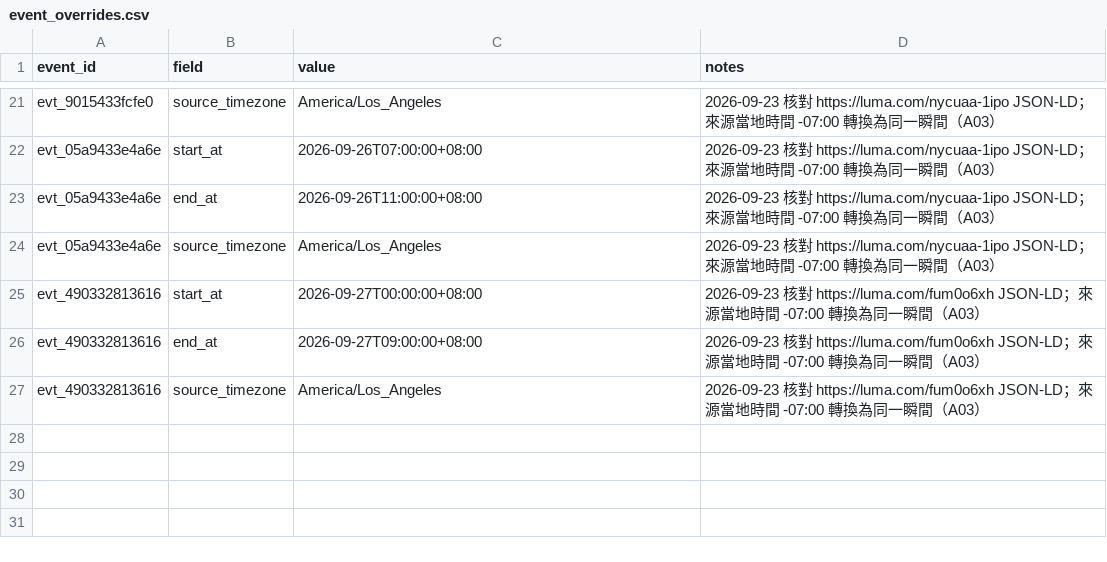
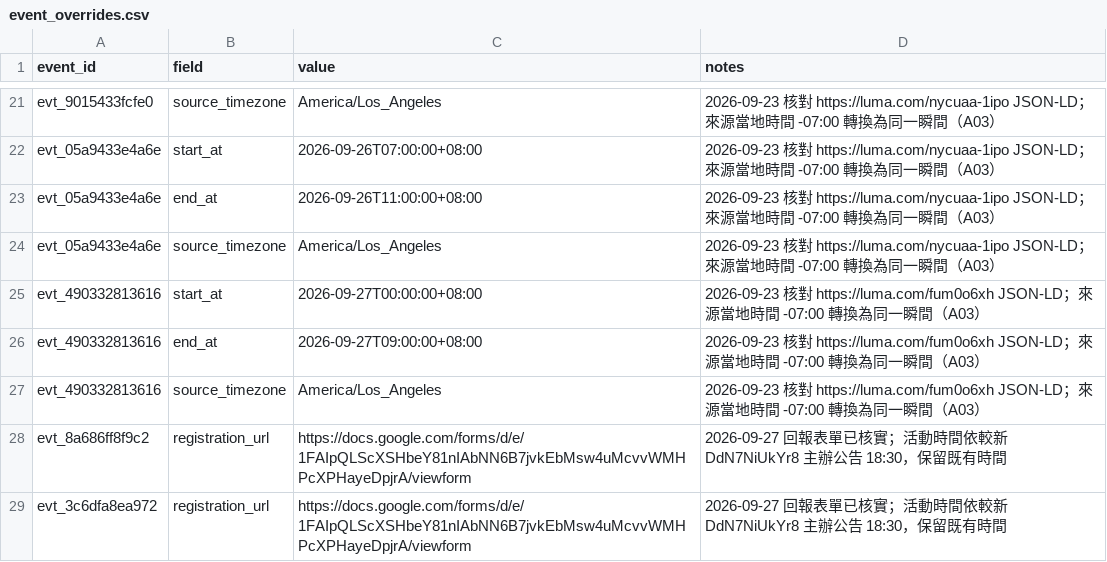
Before and after one commit to skyhong2002/chumei, a CSV file: data/sources/event_overrides.csv, drawn as a sheet; only a part is shown, gaps mark what is left out.

```diff
--- a/data/sources/event_overrides.csv
+++ b/data/sources/event_overrides.csv
@@ -27 +27,3 @@ evt_490332813616,end_at,2026-09-27T09:00:00+08:00,2026-09-23 核對 https://luma
 evt_490332813616,source_timezone,America/Los_Angeles,2026-09-23 核對 https://luma.com/fum0o6xh JSON-LD；來源當地時間 -07:00 轉換為同一瞬間（A03）
+evt_8a686ff8f9c2,registration_url,https://docs.google.com/forms/d/e/1FAIpQLScXSHbeY81nIAbNN6B7jvkEbMsw4uMcvvWMHPcXPHayeDpjrA/viewform,2026-09-27 回報表單已核實；活動時間依較新 DdN7NiUkYr8 主辦公告 18:30，保留既有時間
+evt_3c6dfa8ea972,registration_url,https://docs.google.com/forms/d/e/1FAIpQLScXSHbeY81nIAbNN6B7jvkEbMsw4uMcvvWMHPcXPHayeDpjrA/viewform,2026-09-27 回報表單已核實；活動時間依較新 DdN7NiUkYr8 主辦公告 18:30，保留既有時間
```
Also changed, not shown: data/sources/event_merges.csv, data/sources/fb_pages.csv, 13 other files.
